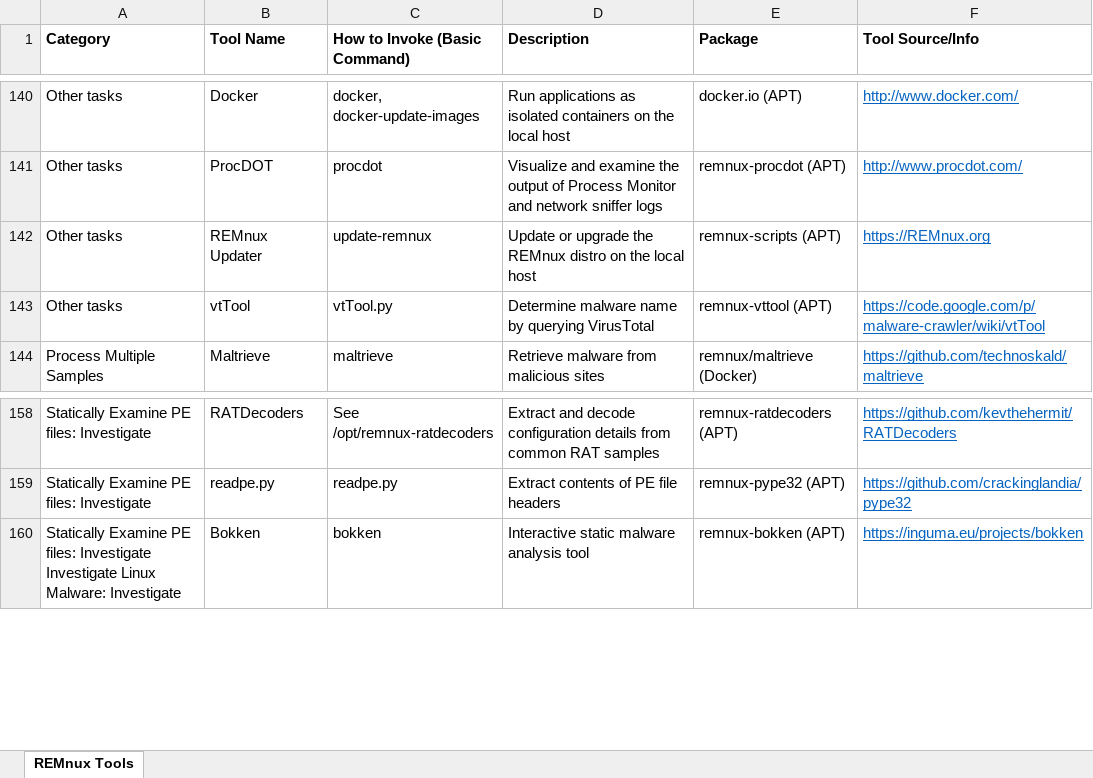
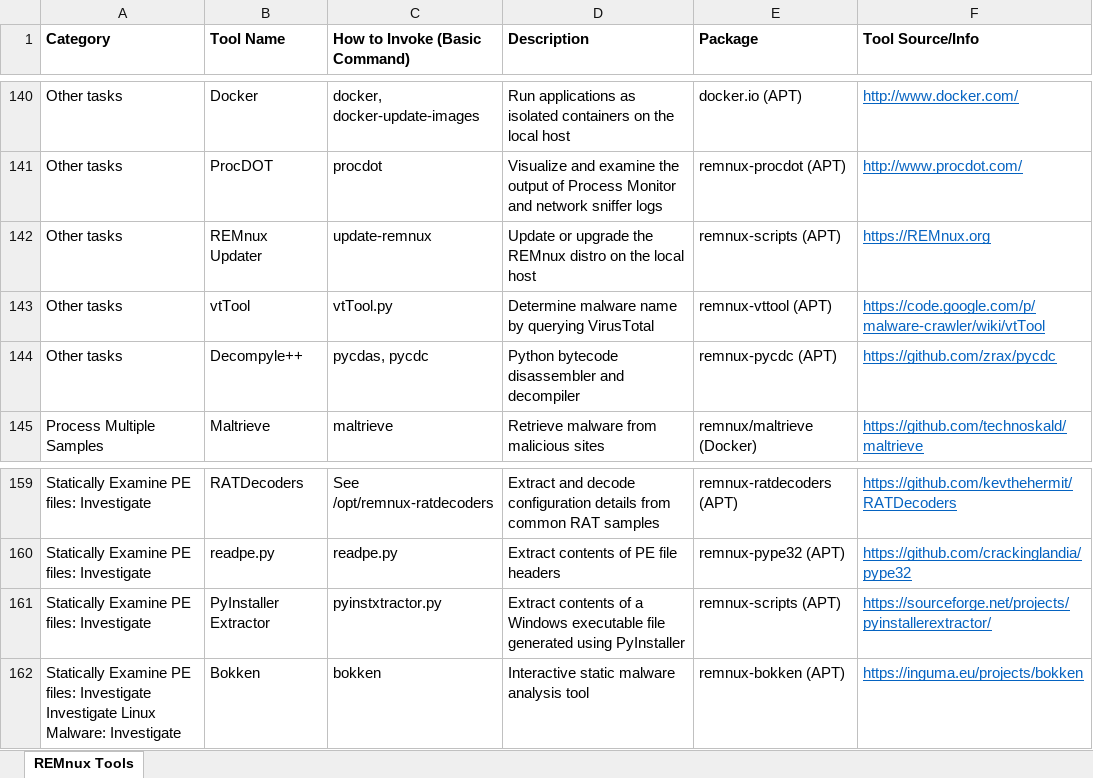
Before and after one commit to chagnti/remnux.github.io, an Excel workbook: remnux-tools-sheet.xlsx, sheet REMnux Tools, drawn as a sheet; only a part is shown, gaps mark what is left out; values as stored, in another font and other column widths than the file's, no borders; the diff names each change by its address in the sheet, - before the commit and + after, or states it on an @@ line.

Commit message:
Updated tools sheet and map.

```diff
--- a/remnux-tools-sheet.xlsx (sheet REMnux Tools)
+++ b/remnux-tools-sheet.xlsx (sheet REMnux Tools)
+row 144: Other tasks | Decompyle++ | pycdas, pycdc | Python bytecode disassembler and decompiler | remnux-pycdc (APT) | https://github.com/zrax/pycdc
+row 161: Statically Examine PE files: Investigate | PyInstaller Extractor | pyinstxtractor.py | Extract contents of a Windows executable file generated using PyInstaller | remnux-scripts (APT) | https://sourceforge.net/projects/pyinstallerextractor/
```
Also changed, not shown: 1 other file.
